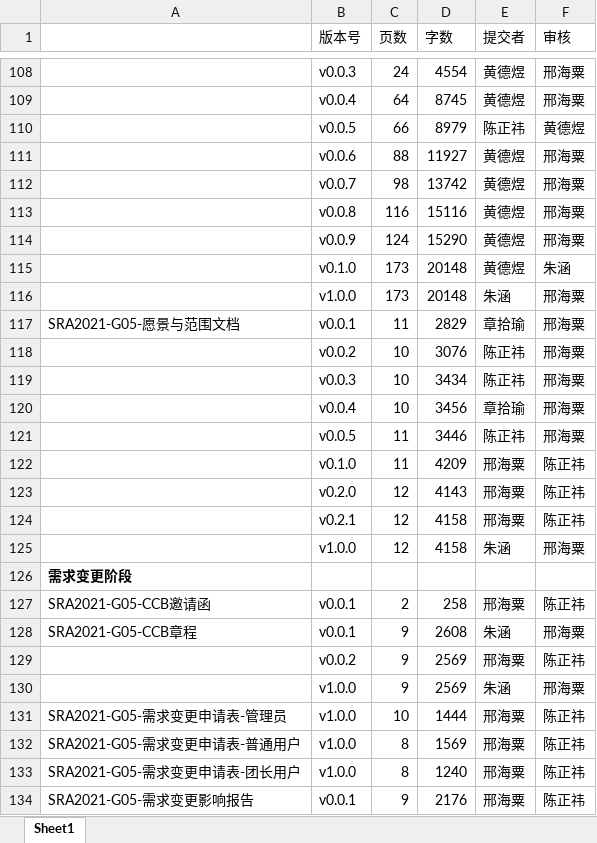
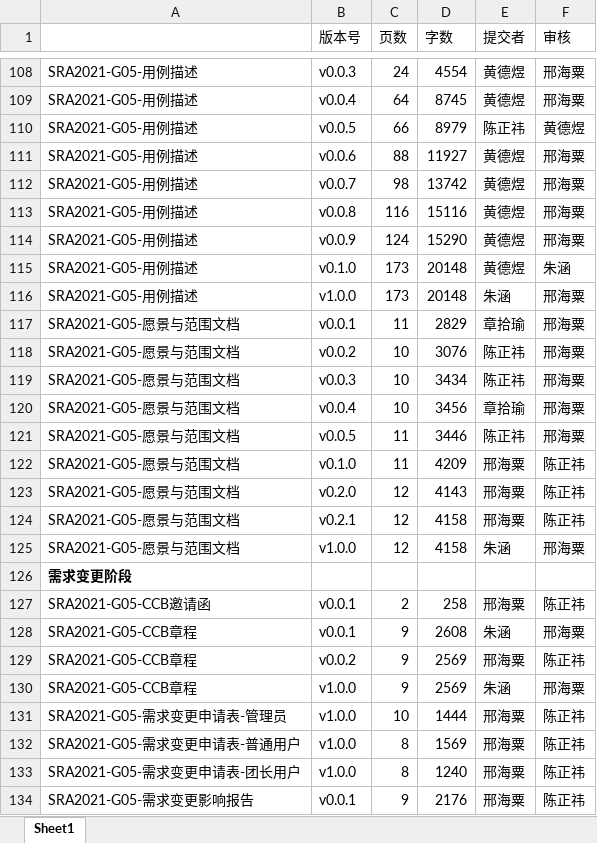
Before and after one commit to ZUCC-SRA2021-G05/Community-GB, an Excel workbook: 项目总结/汇总表格/SRA2021_G05_文档汇总表格.xlsx, sheet Sheet1, drawn as a sheet; only a part is shown, gaps mark what is left out; values as stored, in another font and other column widths than the file's, no borders; the diff covers the shown part only; the diff names each change by its address in the sheet, - before the commit and + after, or states it on an @@ line.

```diff
--- a/项目总结/汇总表格/SRA2021_G05_文档汇总表格.xlsx (sheet Sheet1)
+++ b/项目总结/汇总表格/SRA2021_G05_文档汇总表格.xlsx (sheet Sheet1)
-A108:A116: (empty)
+A108:A116: SRA2021-G05-用例描述
-A118:A125: (empty)
+A118:A125: SRA2021-G05-愿景与范围文档
-A129:A130: (empty)
+A129:A130: SRA2021-G05-CCB章程
```
Also changed, not shown: 87 edited cells elsewhere in this sheet, 1 other file.
